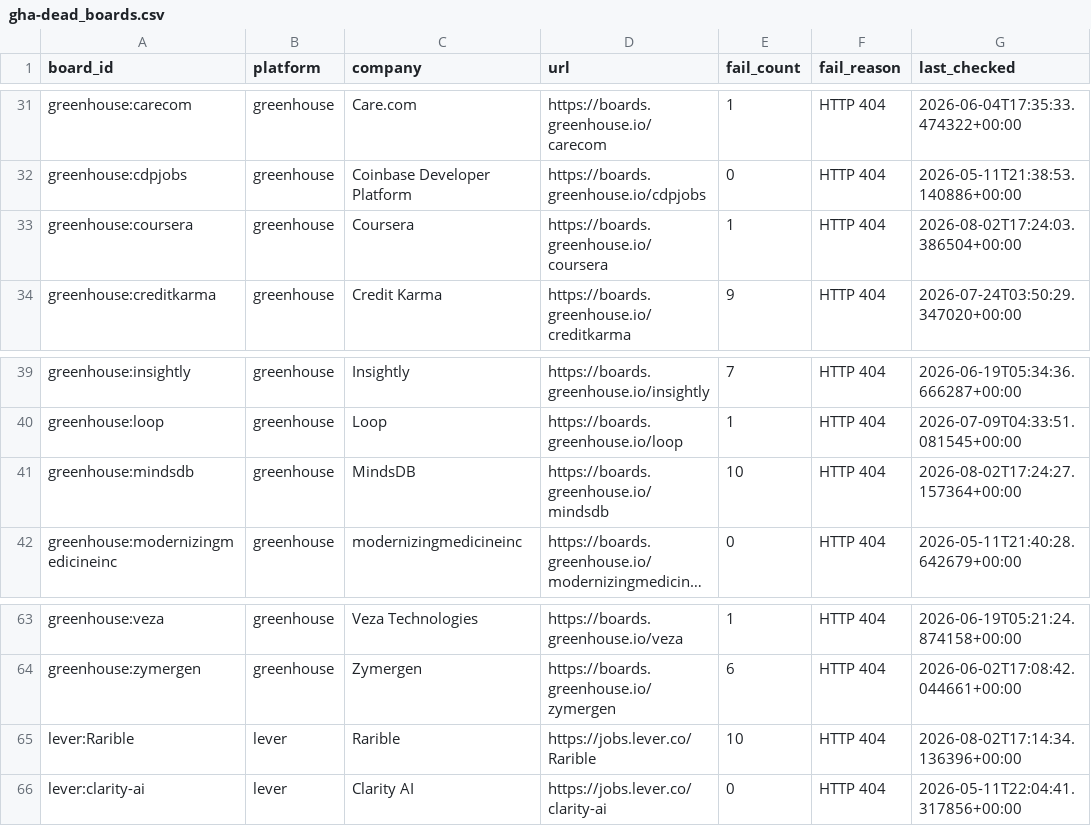
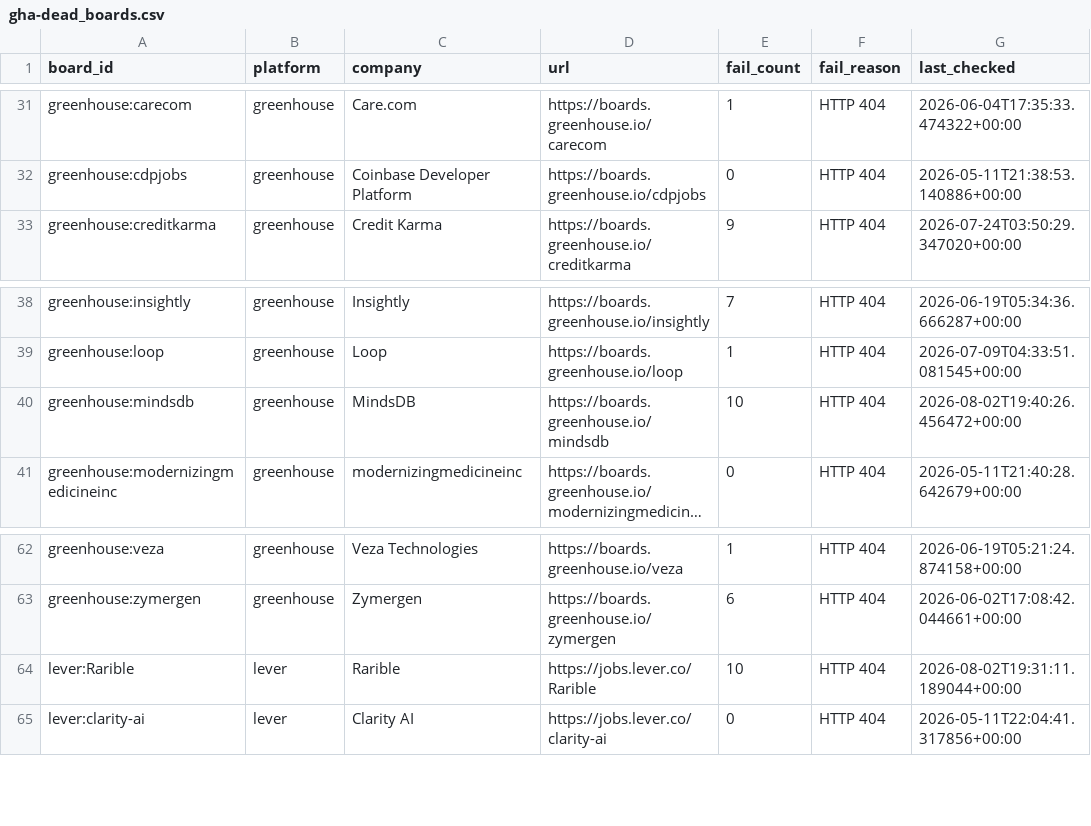
Before and after one commit to chandalagufus/job, a CSV file: state/gha-dead_boards.csv, drawn as a sheet; only a part is shown, gaps mark what is left out; long unchanged cells end in …; removed rows and columns are numbered as before the commit, all else as after; the diff names each change by its address in the sheet, - before the commit and + after, or states it on an @@ line.

```diff
--- a/state/gha-dead_boards.csv
+++ b/state/gha-dead_boards.csv
-row 33: greenhouse:coursera | greenhouse | Coursera | https://boards.greenhouse.io/coursera | 1 | HTTP 404 | 2026-08-02T17:24:03.386504+00:00
-G40 (last_checked): 2026-08-02T17:24:27.157364+00:00
+G40 (last_checked): 2026-08-02T19:40:26.456472+00:00
-G64 (last_checked): 2026-08-02T17:14:34.136396+00:00
+G64 (last_checked): 2026-08-02T19:31:11.189044+00:00
```
